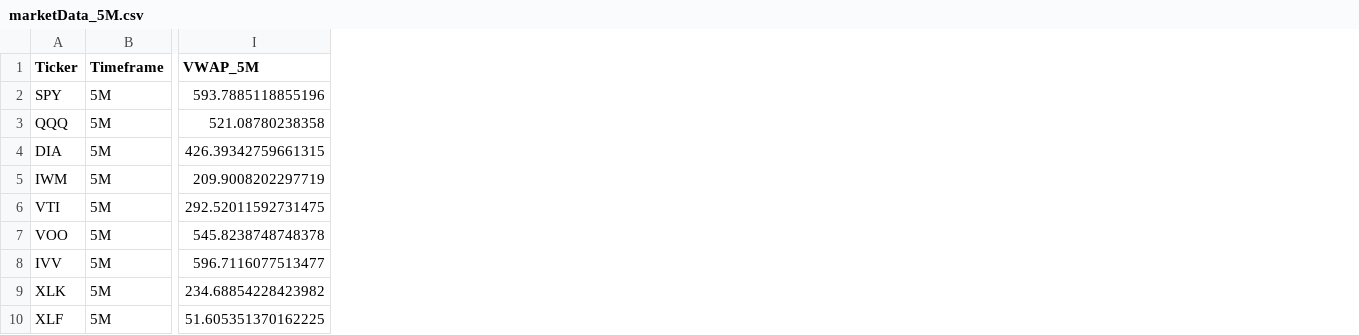
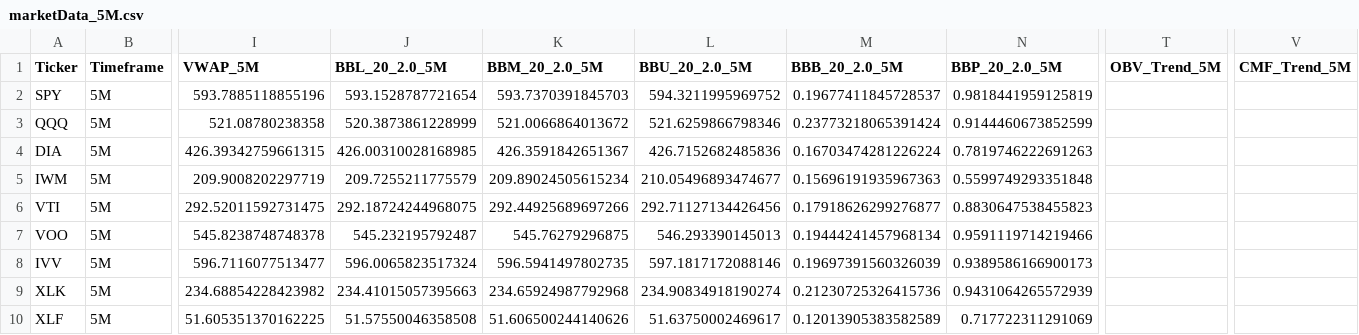
Before and after one commit to ebaybasics/SignalCraft, a CSV file: data/marketData/marketData_5M.csv, drawn as a sheet; only a part is shown, gaps mark what is left out; the diff names each change by its address in the sheet, - before the commit and + after, or states it on an @@ line.

```diff
--- a/data/marketData/marketData_5M.csv
+++ b/data/marketData/marketData_5M.csv
+column J (BBL_20_2.0_5M), rows 2-10: 593.1528787721654 | 520.3873861228999 | 426.00310028168985 | 209.7255211775579 | 292.18724244968075 | 545.232195792487 | 596.0065823517324 | 234.41015057395663 | 51.57550046358508
+column K (BBM_20_2.0_5M), rows 2-10: 593.7370391845703 | 521.0066864013672 | 426.3591842651367 | 209.89024505615234 | 292.44925689697266 | 545.76279296875 | 596.5941497802735 | 234.65924987792968 | 51.606500244140626
+column L (BBU_20_2.0_5M), rows 2-10: 594.3211995969752 | 521.6259866798346 | 426.7152682485836 | 210.05496893474677 | 292.71127134426456 | 546.293390145013 | 597.1817172088146 | 234.90834918190274 | 51.63750002469617
+column M (BBB_20_2.0_5M), rows 2-10: 0.19677411845728537 | 0.23773218065391424 | 0.16703474281226224 | 0.15696191935967363 | 0.17918626299276877 | 0.19444241457968134 | 0.19697391560326039 | 0.21230725326415736 | 0.12013905383582589
+column N (BBP_20_2.0_5M), rows 2-10: 0.9818441959125819 | 0.9144460673852599 | 0.7819746222691263 | 0.5599749293351848 | 0.8830647538455823 | 0.9591119714219466 | 0.9389586166900173 | 0.9431064265572939 | 0.717722311291069
+column T (OBV_Trend_5M), empty
+column V (CMF_Trend_5M), empty
```
Also changed, not shown: data/marketData/goodEnough_1MO.csv, data/marketData/marketData_1D.csv, 9 other files.
